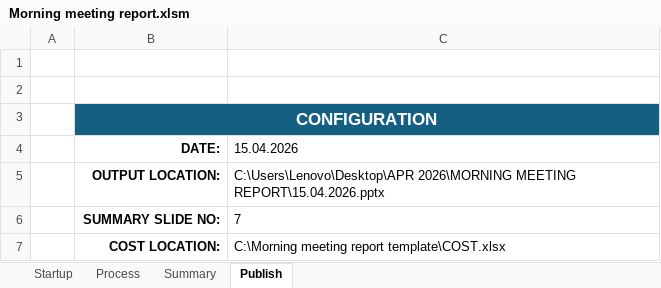
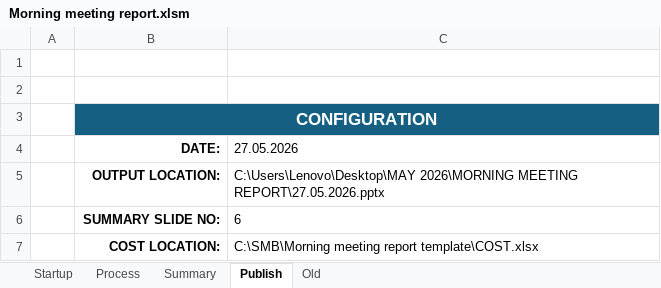
Before and after one commit to Dhamo2005/TOPRUN, an Excel workbook: Morning meeting report.xlsm, sheet Publish, drawn as a sheet; values as stored, in another font and other column widths than the file's, no borders; charts and pictures not drawn; the diff names each change by its address in the sheet, - before the commit and + after, or states it on an @@ line.

```diff
--- a/Morning meeting report.xlsm (sheet Publish)
+++ b/Morning meeting report.xlsm (sheet Publish)
+sheet tab: Old
-C4: 15.04.2026
+C4: 27.05.2026
-C5 (27.05.2026): C:\Users\Lenovo\Desktop\APR 2026\MORNING MEETING REPORT\15.04.2026.pptx
+C5 (27.05.2026): C:\Users\Lenovo\Desktop\MAY 2026\MORNING MEETING REPORT\27.05.2026.pptx
-C6 (27.05.2026): 7
+C6 (27.05.2026): 6
-C7 (27.05.2026): C:\Morning meeting report…
+C7 (27.05.2026): C:\SMB\Morning meeting report…
```
Also changed, not shown: sheet Startup, sheet Process, sheet Summary, formulas that keep their value, hidden cells, charts or pictures, COST.xlsx.
